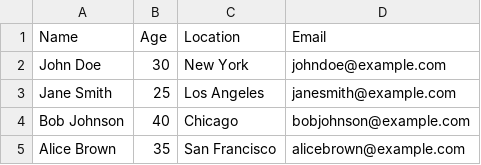
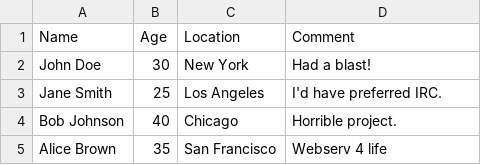
Before and after one commit to portugueseTorch/42_webserv, a CSV file: www/test.csv, drawn as a sheet.

```diff
--- a/www/test.csv
+++ b/www/test.csv
@@ -1,5 +1,5 @@
-Name,Age,Location,Email
-John Doe,30,New York,johndoe@example.com
-Jane Smith,25,Los Angeles,janesmith@example.com
-Bob Johnson,40,Chicago,bobjohnson@example.com
-Alice Brown,35,San Francisco,alicebrown@example.com
+Name,Age,Location,Comment
+John Doe,30,New York,Had a blast!
+Jane Smith,25,Los Angeles,I'd have preferred IRC.
+Bob Johnson,40,Chicago,Horrible project.
+Alice Brown,35,San Francisco,Webserv 4 life
```
Also changed, not shown: 8 other files.
